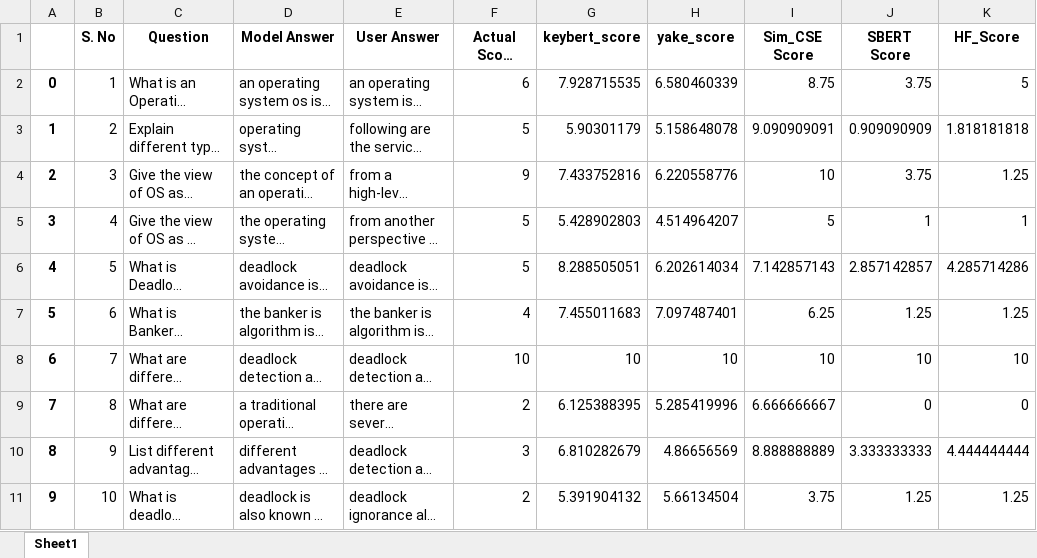
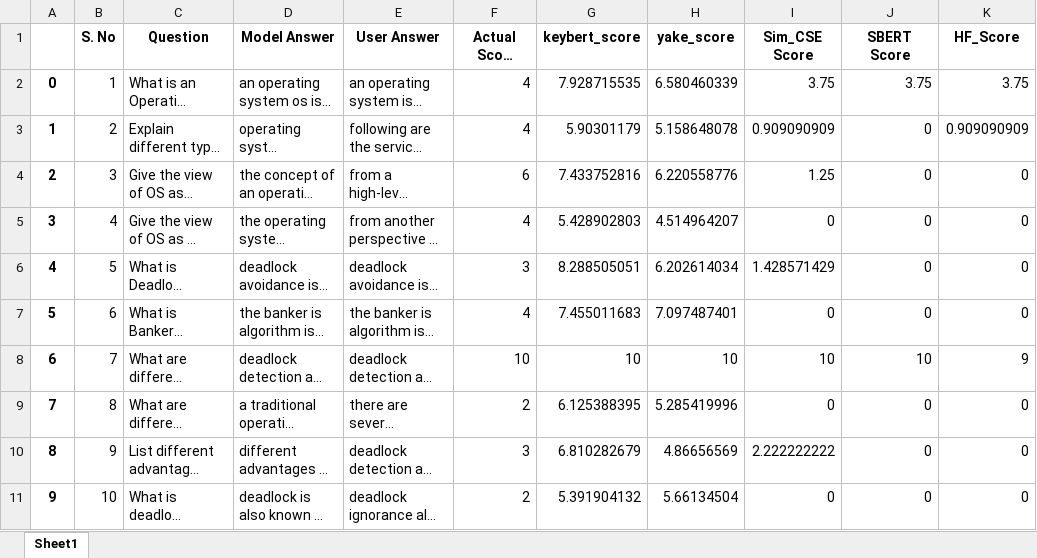
Before and after one commit to harshit7962/Subjective_Answer_Evaluation, an Excel workbook: Models/New_Testing/New_Dataset_Graded.xlsx, sheet Sheet1, drawn as a sheet; only a part is shown; long unchanged cells end in …; values as stored, in another font and other column widths than the file's, no borders; the diff covers the shown part only; the diff names each change by its address in the sheet, - before the commit and + after, or states it on an @@ line.

```diff
--- a/Models/New_Testing/New_Dataset_Graded.xlsx (sheet Sheet1)
+++ b/Models/New_Testing/New_Dataset_Graded.xlsx (sheet Sheet1)
-F2 (Actual Score (0-10)): 6
+F2 (Actual Score (0-10)): 4
-I2 (Sim_CSE Score): 8.75
+I2 (Sim_CSE Score): 3.75
-K2 (HF_Score): 5
+K2 (HF_Score): 3.75
-F3 (Actual Score (0-10)): 5
+F3 (Actual Score (0-10)): 4
-I3 (Sim_CSE Score): 9.090909091
+I3 (Sim_CSE Score): 0.909090909
-J3 (SBERT Score): 0.909090909
+J3 (SBERT Score): 0
-K3 (HF_Score): 1.818181818
+K3 (HF_Score): 0.909090909
-F4 (Actual Score (0-10)): 9
+F4 (Actual Score (0-10)): 6
-I4 (Sim_CSE Score): 10
+I4 (Sim_CSE Score): 1.25
-J4 (SBERT Score): 3.75
+J4 (SBERT Score): 0
-K4 (HF_Score): 1.25
+K4 (HF_Score): 0
-F5 (Actual Score (0-10)): 5
+F5 (Actual Score (0-10)): 4
-I5 (Sim_CSE Score): 5
+I5 (Sim_CSE Score): 0
-J5 (SBERT Score): 1
+J5 (SBERT Score): 0
-K5 (HF_Score): 1
+K5 (HF_Score): 0
-F6 (Actual Score (0-10)): 5
+F6 (Actual Score (0-10)): 3
-I6 (Sim_CSE Score): 7.142857143
+I6 (Sim_CSE Score): 1.428571429
-J6 (SBERT Score): 2.857142857
+J6 (SBERT Score): 0
-K6 (HF_Score): 4.285714286
+K6 (HF_Score): 0
-I7 (Sim_CSE Score): 6.25
+I7 (Sim_CSE Score): 0
-J7 (SBERT Score): 1.25
+J7 (SBERT Score): 0
-K7 (HF_Score): 1.25
+K7 (HF_Score): 0
-K8 (HF_Score): 10
+K8 (HF_Score): 9
-I9 (Sim_CSE Score): 6.666666667
+I9 (Sim_CSE Score): 0
-I10 (Sim_CSE Score): 8.888888889
+I10 (Sim_CSE Score): 2.222222222
-J10 (SBERT Score): 3.333333333
+J10 (SBERT Score): 0
-K10 (HF_Score): 4.444444444
+K10 (HF_Score): 0
-I11 (Sim_CSE Score): 3.75
+I11 (Sim_CSE Score): 0
-J11 (SBERT Score): 1.25
+J11 (SBERT Score): 0
-K11 (HF_Score): 1.25
+K11 (HF_Score): 0
```
Also changed, not shown: 195 edited cells elsewhere in this sheet, 10 other files.
